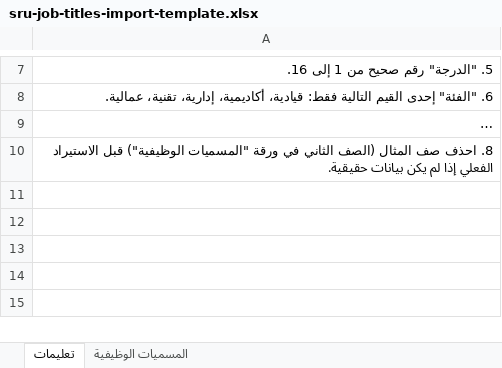
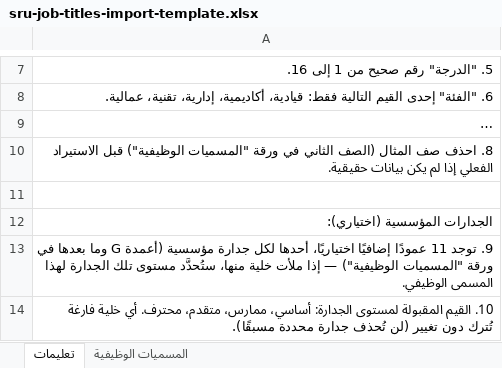
Before and after one commit to aboazzam/sru_hr_performance, an Excel workbook: public/templates/sru-job-titles-import-template.xlsx, sheet تعليمات, drawn as a sheet; only a part is shown, gaps mark what is left out; long unchanged cells end in …; values as stored, in another font and other column widths than the file's, no borders; the diff covers the shown part only; the diff names each change by its address in the sheet, - before the commit and + after, or states it on an @@ line.

```diff
--- a/public/templates/sru-job-titles-import-template.xlsx (sheet تعليمات)
+++ b/public/templates/sru-job-titles-import-template.xlsx (sheet تعليمات)
+row 11: (empty)
+row 12: الجدارات المؤسسية (اختياري):
+row 13: 9. توجد 11 عمودًا إضافيًا اختياريًا، أحدها لكل جدارة مؤسسية (أعمدة G وما بعدها في ورقة "المسميات الوظيفية") — إذا ملأت خلية منها، ستُحدَّد مستوى تلك الجدارة لهذا المسمى الوظيفي.
+row 14: 10. القيم المقبولة لمستوى الجدارة: أساسي، ممارس، متقدم، محترف. أي خلية فارغة تُترك دون تغيير (لن تُحذف جدارة محددة مسبقًا).
```
Also changed, not shown: 3 added rows elsewhere in this sheet, sheet المسميات الوظيفية, 5 other files.
